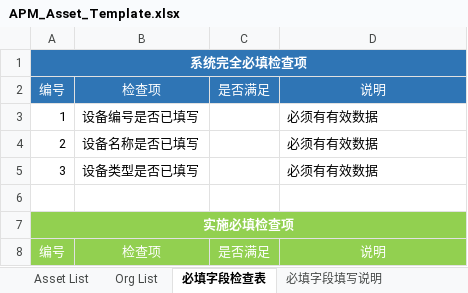
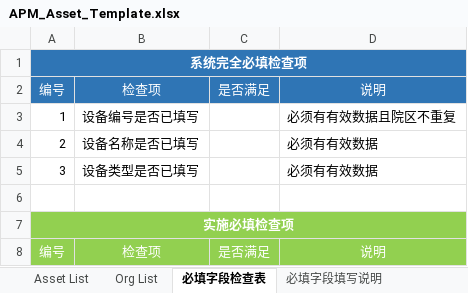
Before and after one commit to masogit/hc-apm-web, an Excel workbook: src/src/main/webapp/portal/asset/assetImport/APM_Asset_Template.xlsx, sheet 必填字段检查表, drawn as a sheet; only a part is shown; values as stored, in another font and other column widths than the file's, no borders; the diff names each change by its address in the sheet, - before the commit and + after, or states it on an @@ line.

Commit message:
excel模板说明更新

```diff
--- a/src/src/main/webapp/portal/asset/assetImport/APM_Asset_Template.xlsx (sheet 必填字段检查表)
+++ b/src/src/main/webapp/portal/asset/assetImport/APM_Asset_Template.xlsx (sheet 必填字段检查表)
-D3: 必须有有效数据
+D3: 必须有有效数据且院区不重复
```
Also changed, not shown: sheet 必填字段填写说明.
